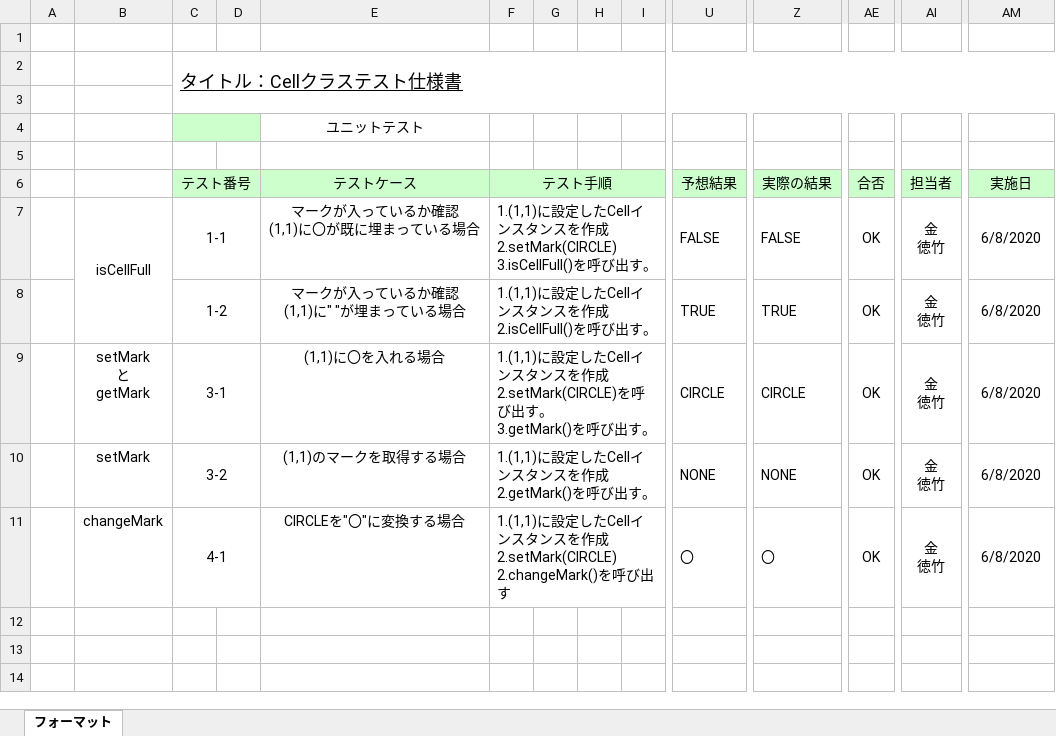
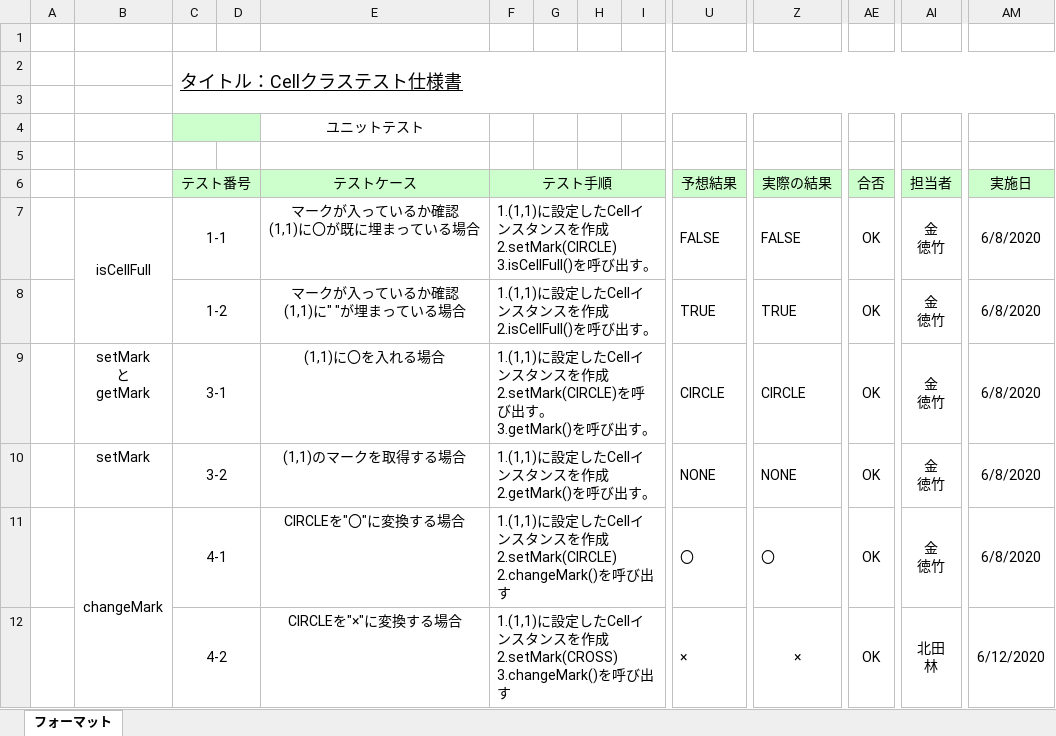
Before and after one commit to lim-nari/13_HJHK, an Excel workbook: 反復１/反復１テスト仕様書/ユニットテスト仕様書(Cell).xlsx, sheet フォーマット, drawn as a sheet; only a part is shown, gaps mark what is left out; values as stored, in another font and other column widths than the file's, no borders; rows hold the shown columns only; ↵ is a line break in a cell; the diff names each change by its address in the sheet, - before the commit and + after, or states it on an @@ line.

Commit message:
cellユニットテスト仕様書更新

```diff
--- a/反復１/反復１テスト仕様書/ユニットテスト仕様書(Cell).xlsx (sheet フォーマット)
+++ b/反復１/反復１テスト仕様書/ユニットテスト仕様書(Cell).xlsx (sheet フォーマット)
+B11:B12 merged
+row 12:  |  | 4-2 |  | CIRCLEを"×"に変換する場合 | 1.(1,1)に設定したCellインスタンスを作成 ↵ 2.setMark(CROSS) ↵ 3.changeMark()を呼び出す |  |  |  | × | × | OK | 北田 ↵ 林 | 6/12/2020
```
